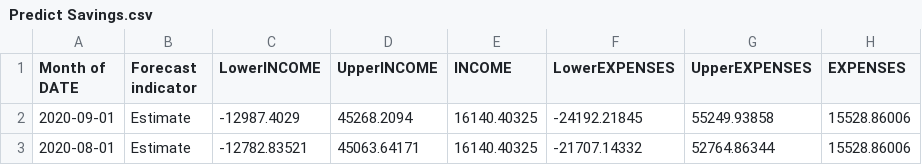
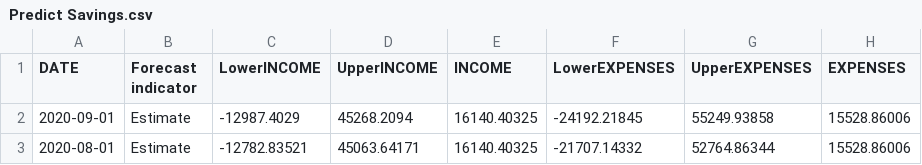
Before and after one commit to venky2k11/bank_d3, a CSV file: data/Predict Savings.csv, drawn as a sheet; only a part is shown.

Commit message:
Update Predict Savings.csv

```diff
--- a/data/Predict Savings.csv
+++ b/data/Predict Savings.csv
@@ -1,2 +1,2 @@
-Month of DATE,Forecast indicator,LowerINCOME,UpperINCOME,INCOME,LowerEXPENSES,UpperEXPENSES,EXPENSES
+DATE,Forecast indicator,LowerINCOME,UpperINCOME,INCOME,LowerEXPENSES,UpperEXPENSES,EXPENSES
 2020-09-01,Estimate,-12987.4029,45268.2094,16140.40325,-24192.21845,55249.93858,15528.86006
```
